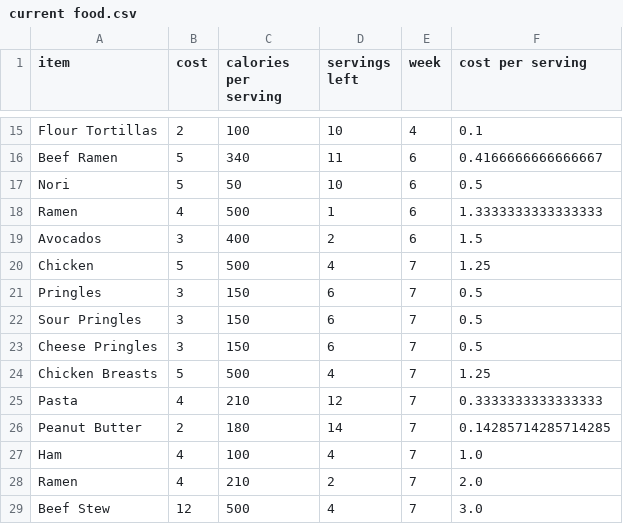
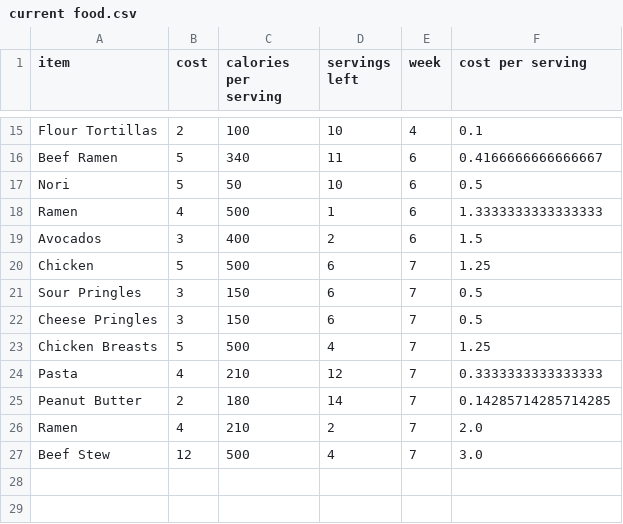
Before and after one commit to alzox/yummy, a CSV file: current food.csv, drawn as a sheet; only a part is shown, gaps mark what is left out.

```diff
--- a/current food.csv
+++ b/current food.csv
@@ -19,4 +19,3 @@ Ramen,4,500,1,6,1.3333333333333333
 Avocados,3,400,2,6,1.5
-Chicken,5,500,4,7,1.25
-Pringles,3,150,6,7,0.5
+Chicken,5,500,6,7,1.25
 Sour Pringles,3,150,6,7,0.5
@@ -26,3 +25,2 @@ Pasta,4,210,12,7,0.3333333333333333
 Peanut Butter,2,180,14,7,0.14285714285714285
-Ham,4,100,4,7,1.0
 Ramen,4,210,2,7,2.0
```
Also changed, not shown: ate out.csv, consumption.csv, 1 other file.
